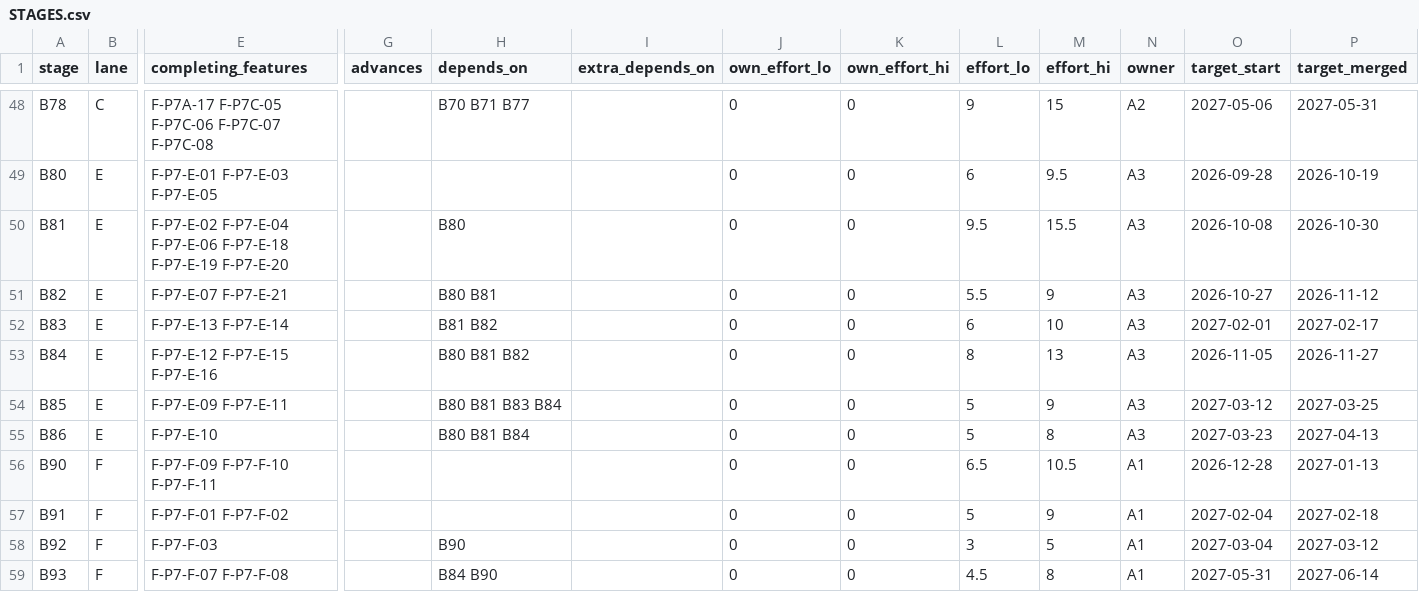
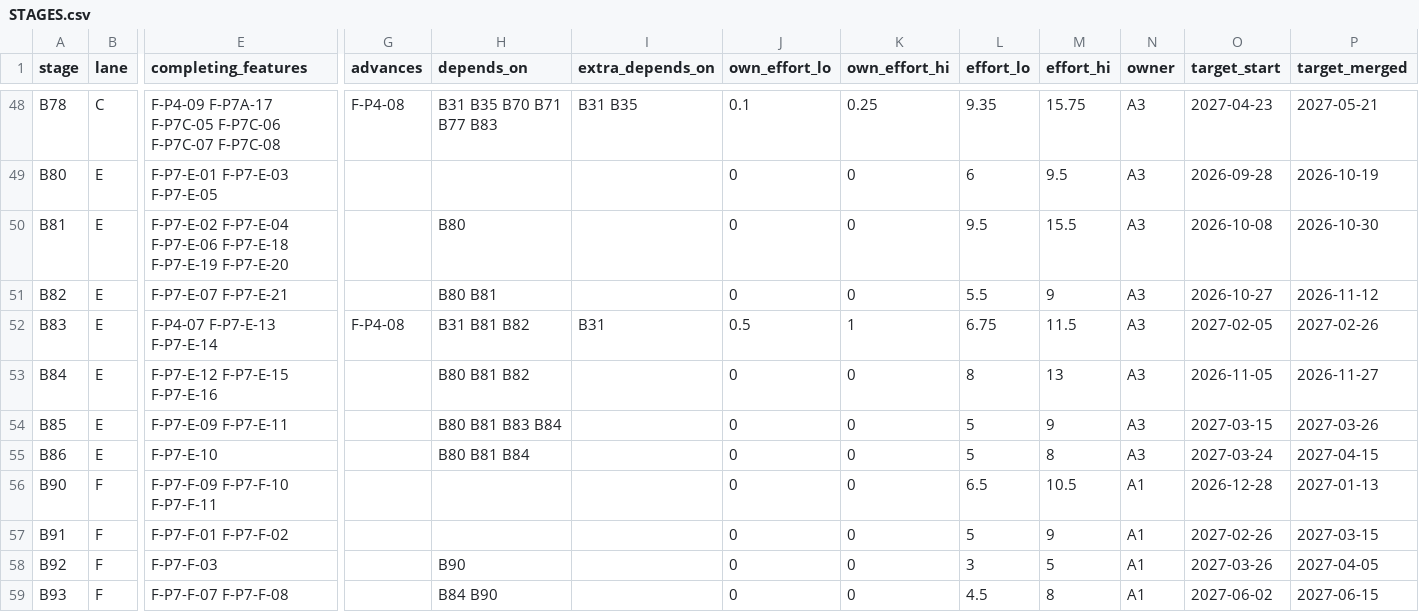
Before and after one commit to a-Halawany/elven, a CSV file: audit/delivery/STAGES.csv, drawn as a sheet; only a part is shown, gaps mark what is left out; the diff covers the shown part only; the diff names each change by its address in the sheet, - before the commit and + after, or states it on an @@ line.

```diff
--- a/audit/delivery/STAGES.csv
+++ b/audit/delivery/STAGES.csv
-E48 (completing_features): F-P7A-17 F-P7C-05…
+E48 (completing_features): F-P4-09 F-P7A-17 F-P7C-05…
-G48 (advances): (empty)
+G48 (advances): F-P4-08
-H48 (depends_on): B70 B71 B77
+H48 (depends_on): B31 B35 B70 B71 B77 B83
-I48 (extra_depends_on): (empty)
+I48 (extra_depends_on): B31 B35
-J48 (own_effort_lo): 0
+J48 (own_effort_lo): 0.1
-K48 (own_effort_hi): 0
+K48 (own_effort_hi): 0.25
-L48 (effort_lo): 9
+L48 (effort_lo): 9.35
-M48 (effort_hi): 15
+M48 (effort_hi): 15.75
-N48 (owner): A2
+N48 (owner): A3
-O48 (target_start): 2027-05-06
+O48 (target_start): 2027-04-23
-P48 (target_merged): 2027-05-31
+P48 (target_merged): 2027-05-21
-E52 (completing_features): F-P7-E-13 F-P7-E-14
+E52 (completing_features): F-P4-07 F-P7-E-13 F-P7-E-14
-G52 (advances): (empty)
+G52 (advances): F-P4-08
-H52 (depends_on): B81 B82
+H52 (depends_on): B31 B81 B82
-I52 (extra_depends_on): (empty)
+I52 (extra_depends_on): B31
-J52 (own_effort_lo): 0
+J52 (own_effort_lo): 0.5
-K52 (own_effort_hi): 0
+K52 (own_effort_hi): 1
-L52 (effort_lo): 6
+L52 (effort_lo): 6.75
-M52 (effort_hi): 10
+M52 (effort_hi): 11.5
-O52 (target_start): 2027-02-01
+O52 (target_start): 2027-02-05
-P52 (target_merged): 2027-02-17
+P52 (target_merged): 2027-02-26
-O54 (target_start): 2027-03-12
+O54 (target_start): 2027-03-15
-P54 (target_merged): 2027-03-25
+P54 (target_merged): 2027-03-26
-O55 (target_start): 2027-03-23
+O55 (target_start): 2027-03-24
-P55 (target_merged): 2027-04-13
+P55 (target_merged): 2027-04-15
-O57 (target_start): 2027-02-04
+O57 (target_start): 2027-02-26
-P57 (target_merged): 2027-02-18
+P57 (target_merged): 2027-03-15
-O58 (target_start): 2027-03-04
+O58 (target_start): 2027-03-26
-P58 (target_merged): 2027-03-12
+P58 (target_merged): 2027-04-05
-O59 (target_start): 2027-05-31
+O59 (target_start): 2027-06-02
-P59 (target_merged): 2027-06-14
+P59 (target_merged): 2027-06-15
```
Also changed, not shown: 121 edited cells elsewhere in this file, audit/delivery/FEATURE_TRACKER.csv, 3 other files.
